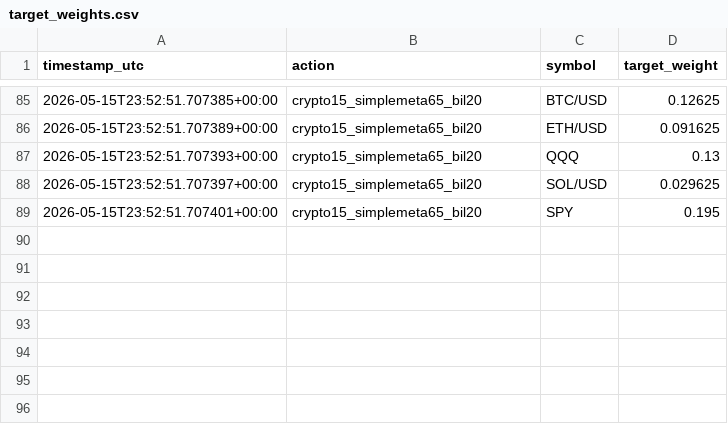
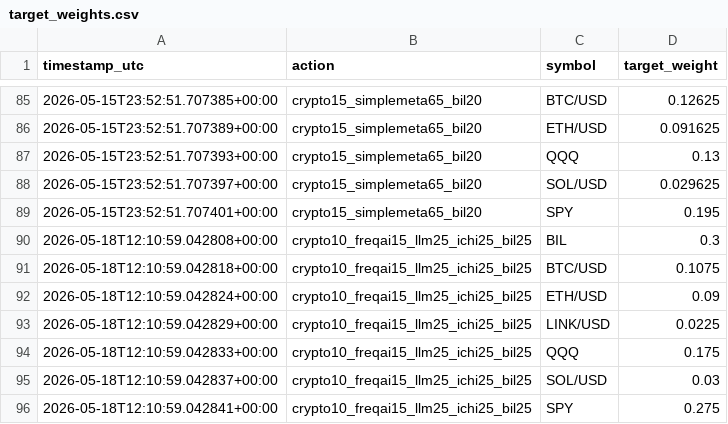
Before and after one commit to FinTechEntrepreneurldz/br_ppo_crypto_v15, a CSV file: logs/target_weights/target_weights.csv, drawn as a sheet; only a part is shown, gaps mark what is left out.

```diff
--- a/logs/target_weights/target_weights.csv
+++ b/logs/target_weights/target_weights.csv
@@ -89 +89,8 @@ timestamp_utc,action,symbol,target_weight
 2026-05-15T23:52:51.707401+00:00,crypto15_simplemeta65_bil20,SPY,0.195
+2026-05-18T12:10:59.042808+00:00,crypto10_freqai15_llm25_ichi25_bil25,BIL,0.3
+2026-05-18T12:10:59.042818+00:00,crypto10_freqai15_llm25_ichi25_bil25,BTC/USD,0.1075
+2026-05-18T12:10:59.042824+00:00,crypto10_freqai15_llm25_ichi25_bil25,ETH/USD,0.09
+2026-05-18T12:10:59.042829+00:00,crypto10_freqai15_llm25_ichi25_bil25,LINK/USD,0.0225
+2026-05-18T12:10:59.042833+00:00,crypto10_freqai15_llm25_ichi25_bil25,QQQ,0.175
+2026-05-18T12:10:59.042837+00:00,crypto10_freqai15_llm25_ichi25_bil25,SOL/USD,0.03
+2026-05-18T12:10:59.042841+00:00,crypto10_freqai15_llm25_ichi25_bil25,SPY,0.275
```
Also changed, not shown: logs/decisions/decisions.csv, logs/decisions/latest_decision.csv, 5 other files.
